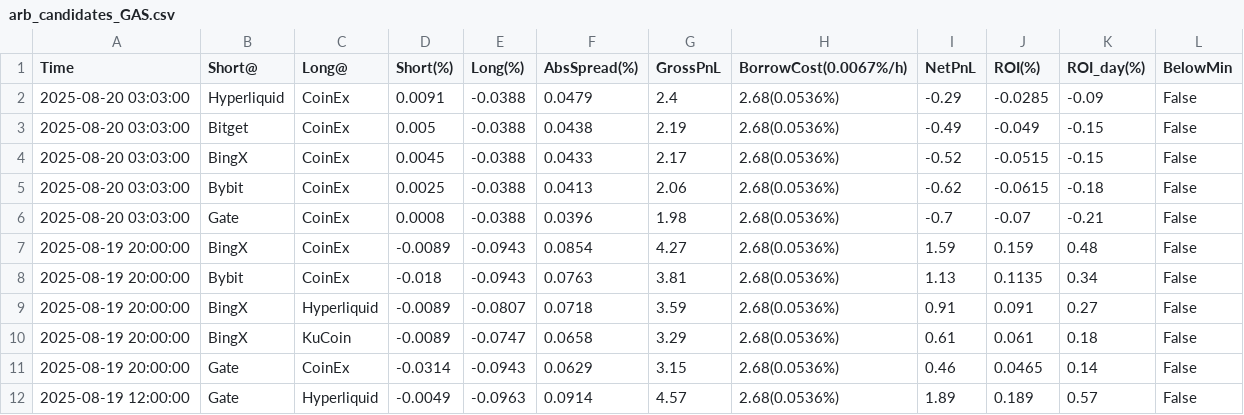
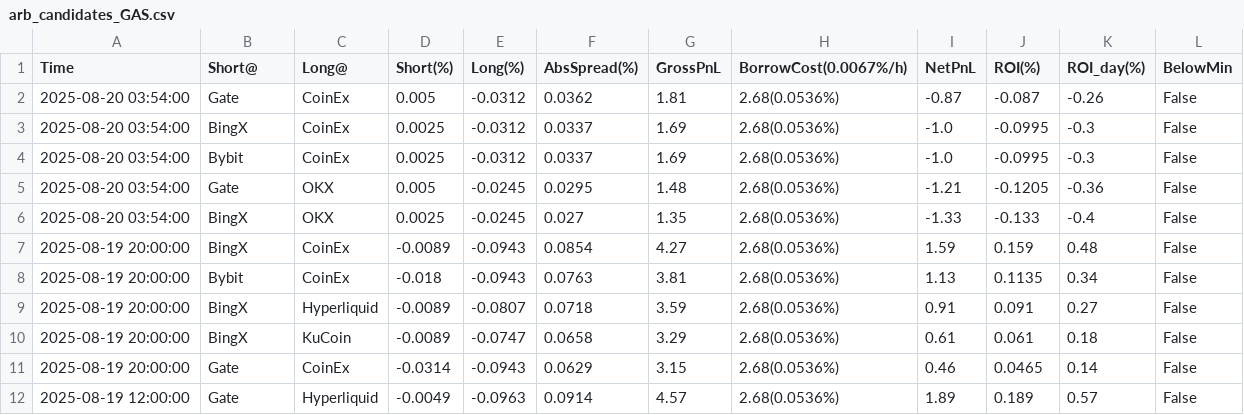
Before and after one commit to aerist123/funding-data, a CSV file: public/data/arb_candidates_GAS.csv, drawn as a sheet; only a part is shown; removed rows and columns are numbered as before the commit, all else as after; the diff names each change by its address in the sheet, - before the commit and + after, or states it on an @@ line.

```diff
--- a/public/data/arb_candidates_GAS.csv
+++ b/public/data/arb_candidates_GAS.csv
-row 2: 2025-08-20 03:03:00 | Hyperliquid | CoinEx | 0.0091 | -0.0388 | 0.0479 | 2.4 | 2.68(0.0536%) | -0.29 | -0.0285 | -0.09 | False
-row 3: 2025-08-20 03:03:00 | Bitget | CoinEx | 0.005 | -0.0388 | 0.0438 | 2.19 | 2.68(0.0536%) | -0.49 | -0.049 | -0.15 | False
-row 4: 2025-08-20 03:03:00 | BingX | CoinEx | 0.0045 | -0.0388 | 0.0433 | 2.17 | 2.68(0.0536%) | -0.52 | -0.0515 | -0.15 | False
-row 5: 2025-08-20 03:03:00 | Bybit | CoinEx | 0.0025 | -0.0388 | 0.0413 | 2.06 | 2.68(0.0536%) | -0.62 | -0.0615 | -0.18 | False
-row 6: 2025-08-20 03:03:00 | Gate | CoinEx | 0.0008 | -0.0388 | 0.0396 | 1.98 | 2.68(0.0536%) | -0.7 | -0.07 | -0.21 | False
+row 2: 2025-08-20 03:54:00 | Gate | CoinEx | 0.005 | -0.0312 | 0.0362 | 1.81 | 2.68(0.0536%) | -0.87 | -0.087 | -0.26 | False
+row 3: 2025-08-20 03:54:00 | BingX | CoinEx | 0.0025 | -0.0312 | 0.0337 | 1.69 | 2.68(0.0536%) | -1.0 | -0.0995 | -0.3 | False
+row 4: 2025-08-20 03:54:00 | Bybit | CoinEx | 0.0025 | -0.0312 | 0.0337 | 1.69 | 2.68(0.0536%) | -1.0 | -0.0995 | -0.3 | False
+row 5: 2025-08-20 03:54:00 | Gate | OKX | 0.005 | -0.0245 | 0.0295 | 1.48 | 2.68(0.0536%) | -1.21 | -0.1205 | -0.36 | False
+row 6: 2025-08-20 03:54:00 | BingX | OKX | 0.0025 | -0.0245 | 0.027 | 1.35 | 2.68(0.0536%) | -1.33 | -0.133 | -0.4 | False
```
Also changed, not shown: public/data/arb_candidates_CVC.csv, public/data/arb_candidates_PARTI.csv, 33 other files.
